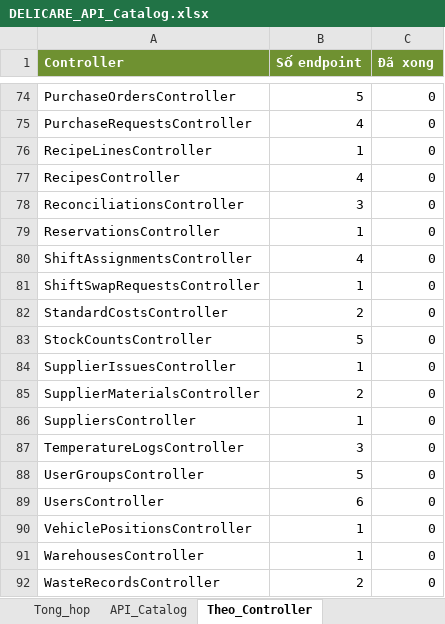
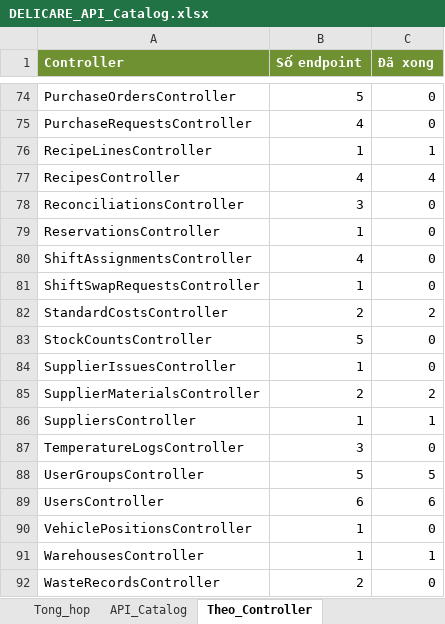
Before and after one commit to ngocpv90/Delicare-ai, an Excel workbook: docs/reference/DELICARE_API_Catalog.xlsx, sheet Theo_Controller, drawn as a sheet; only a part is shown, gaps mark what is left out; values as stored, in another font and other column widths than the file's, no borders; the diff covers the shown part only; the diff names each change by its address in the sheet, - before the commit and + after, or states it on an @@ line.

```diff
--- a/docs/reference/DELICARE_API_Catalog.xlsx (sheet Theo_Controller)
+++ b/docs/reference/DELICARE_API_Catalog.xlsx (sheet Theo_Controller)
-C76 (Đã xong): 0
+C76 (Đã xong): 1
-C77 (Đã xong): 0
+C77 (Đã xong): 4
-C82 (Đã xong): 0
+C82 (Đã xong): 2
-C85 (Đã xong): 0
+C85 (Đã xong): 2
-C86 (Đã xong): 0
+C86 (Đã xong): 1
-C88 (Đã xong): 0
+C88 (Đã xong): 5
-C89 (Đã xong): 0
+C89 (Đã xong): 6
-C91 (Đã xong): 0
+C91 (Đã xong): 1
```
Also changed, not shown: 20 edited cells elsewhere in this sheet, sheet API_Catalog, sheet Tong_hop, 4 other files.
